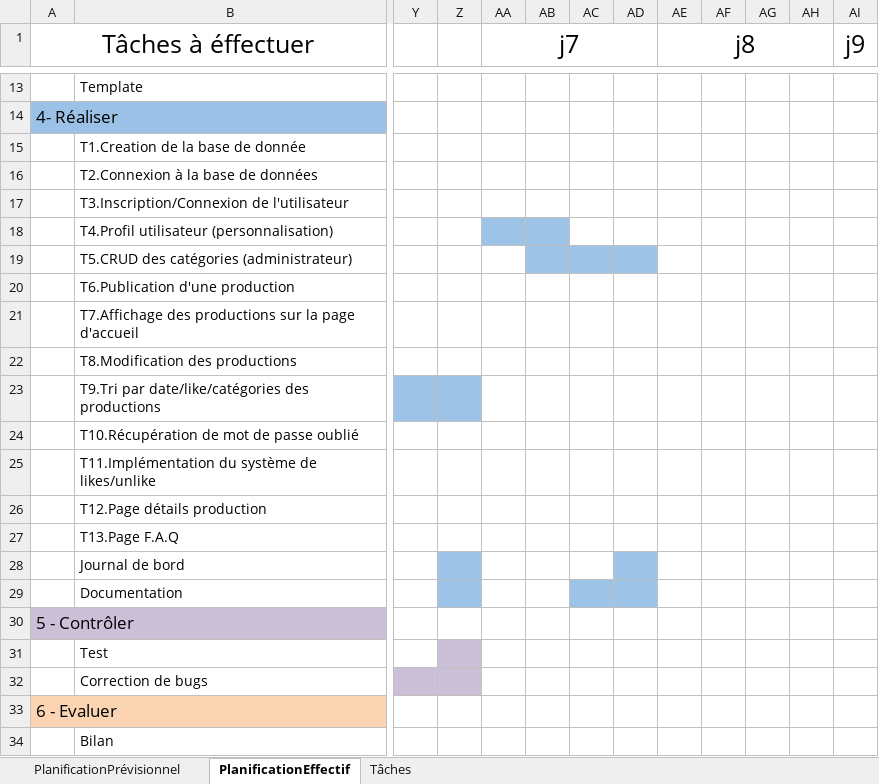
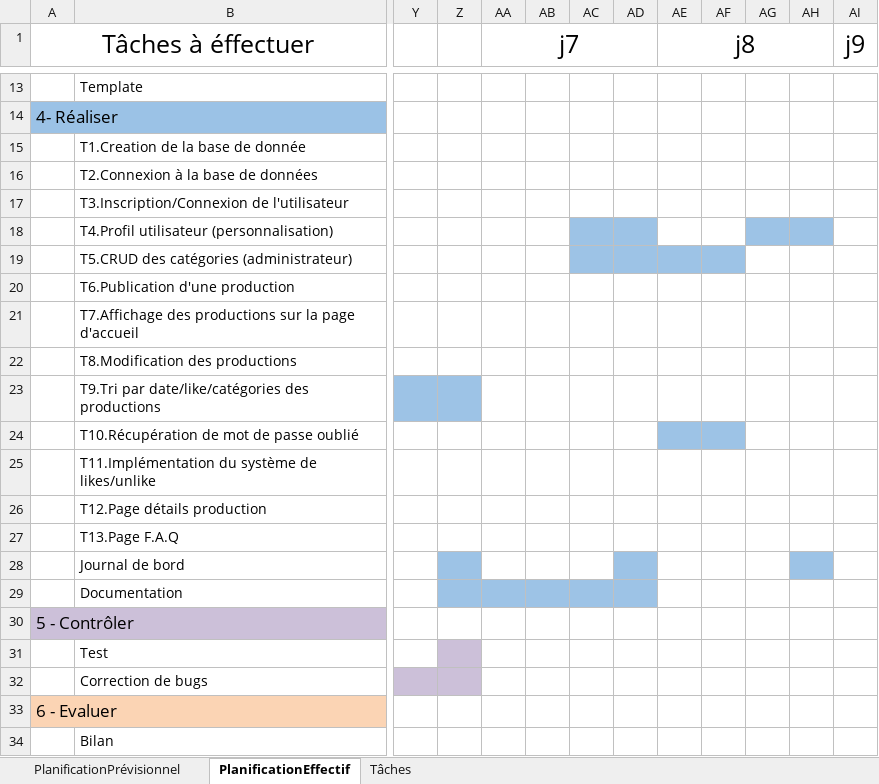
Before and after one commit to ZeiShoot/TPI_ZaiemElias, an Excel workbook: Documents/Planning/PlaningTpi.xlsx, sheet PlanificationEffectif, drawn as a sheet; only a part is shown, gaps mark what is left out; values as stored, in another font and other column widths than the file's, no borders; the diff names each change by its address in the sheet, - before the commit and + after, or states it on an @@ line.

Commit message:
Planning et journal de bords mis à jour

```diff
--- a/Documents/Planning/PlaningTpi.xlsx (sheet PlanificationEffectif)
+++ b/Documents/Planning/PlaningTpi.xlsx (sheet PlanificationEffectif)
-AA18:AB18 fill: #9DC3E6
+AA18:AB18 fill: none
-AC18:AD18 fill: none
+AC18:AD18 fill: #9DC3E6
-AG18:AH18 fill: none
+AG18:AH18 fill: #9DC3E6
-AB19 fill: #9DC3E6
+AB19 fill: none
-AE19:AF19 fill: none
+AE19:AF19 fill: #9DC3E6
-AE24:AF24 fill: none
+AE24:AF24 fill: #9DC3E6
-AH28 fill: none
+AH28 fill: #9DC3E6
-AA29:AB29 fill: none
+AA29:AB29 fill: #9DC3E6
```
Also changed, not shown: 2 other files.
